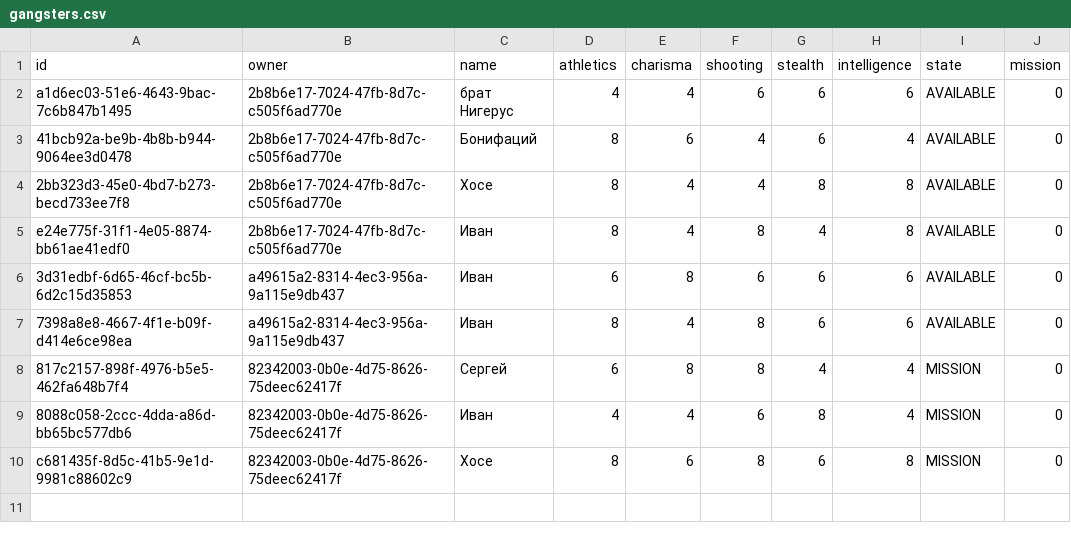
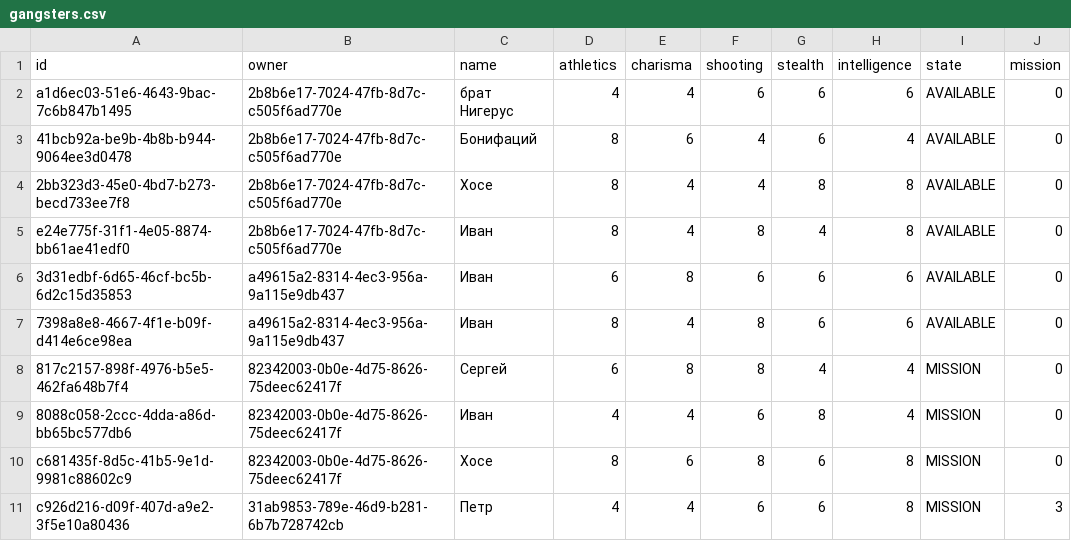
Before and after one commit to Xenobyte8/Dench, a CSV file: files/gangsters.csv, drawn as a sheet; the diff names each change by its address in the sheet, - before the commit and + after, or states it on an @@ line.

```diff
--- a/files/gangsters.csv
+++ b/files/gangsters.csv
+row 11: c926d216-d09f-407d-a9e2-3f5e10a80436 | 31ab9853-789e-46d9-b281-6b7b728742cb | Петр | 4 | 4 | 6 | 6 | 8 | MISSION | 3
```
Also changed, not shown: files/missions.csv, 4 other files.
